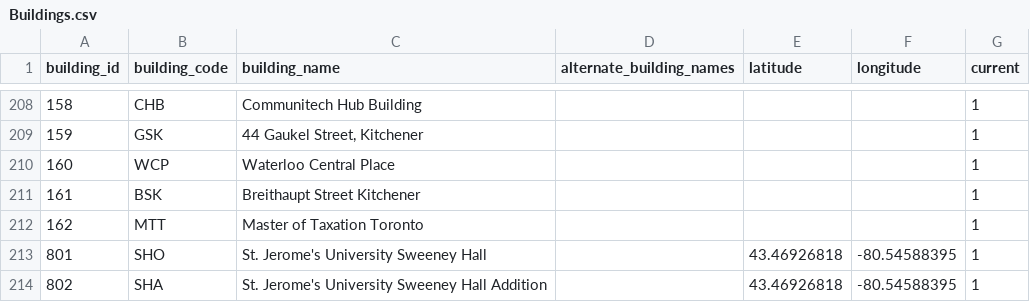
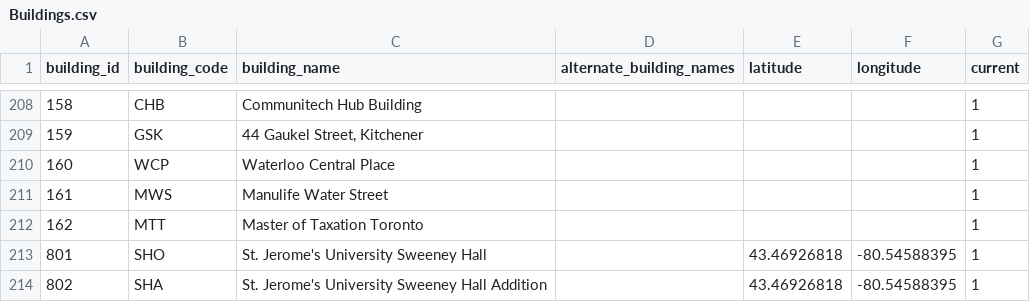
Before and after one commit to uWaterloo/Datasets, a CSV file: Buildings/Buildings.csv, drawn as a sheet; only a part is shown, gaps mark what is left out.

Commit message:
Building 161 is MWS not BSK
Building 161 is MWS, "Manulife Water Street" not BSK, "Breithaupt Street Kitchener". Update from Archibus.

```diff
--- a/Buildings/Buildings.csv
+++ b/Buildings/Buildings.csv
@@ -210,3 +210,3 @@ building_id,building_code,building_name,alternate_building_names,latitude,longit
 160,WCP,Waterloo Central Place,,,,1
-161,BSK,Breithaupt Street Kitchener,,,,1
+161,MWS,Manulife Water Street,,,,1
 162,MTT,Master of Taxation Toronto,,,,1
```
